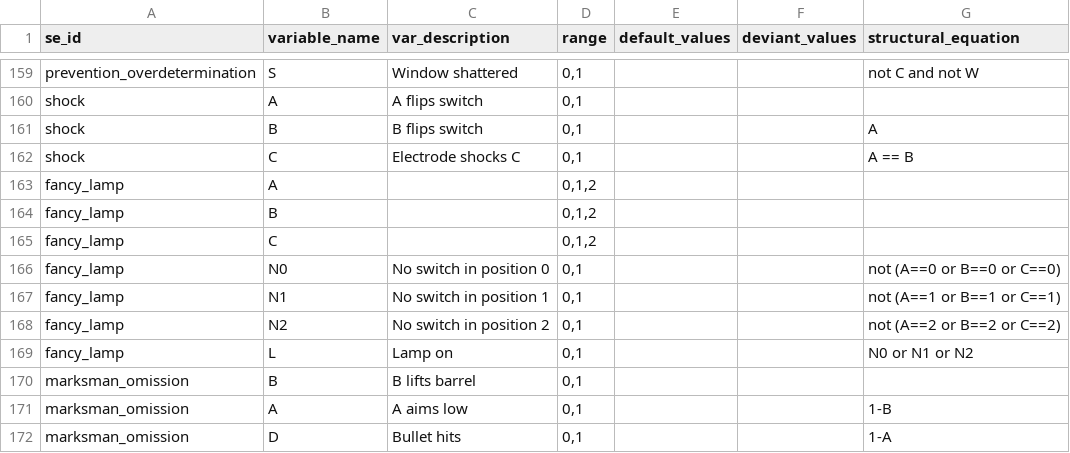
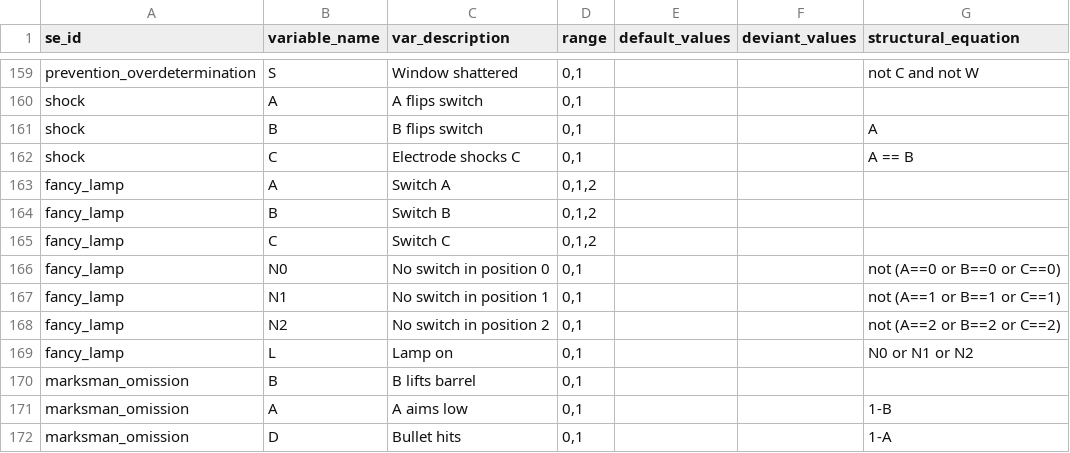
Before and after one commit to christianodenwald/causality_checker, a CSV file: data/variables.csv, drawn as a sheet; only a part is shown, gaps mark what is left out.

```diff
--- a/data/variables.csv
+++ b/data/variables.csv
@@ -162,5 +162,5 @@ shock,B,B flips switch,"0,1",,,A
 shock,C,Electrode shocks C,"0,1",,,A == B
-fancy_lamp,A,,"0,1,2",,,
-fancy_lamp,B,,"0,1,2",,,
-fancy_lamp,C,,"0,1,2",,,
+fancy_lamp,A,Switch A,"0,1,2",,,
+fancy_lamp,B,Switch B,"0,1,2",,,
+fancy_lamp,C,Switch C,"0,1,2",,,
 fancy_lamp,N0,No switch in position 0,"0,1",,,not (A==0 or B==0 or C==0)
```
Also changed, not shown: 2 other files.
